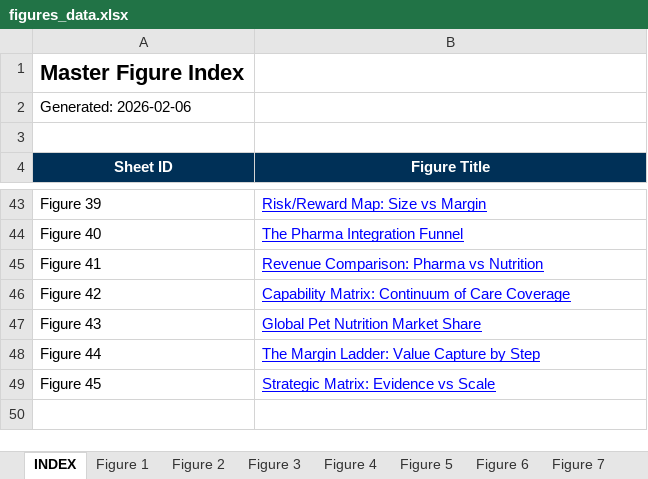
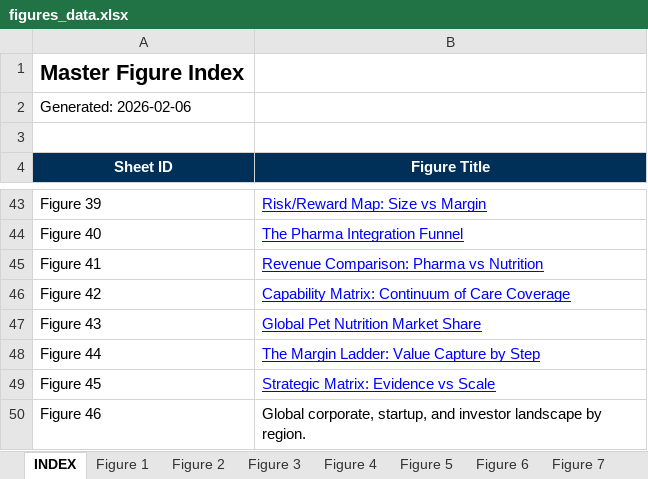
Before and after one commit to celinecollin/nutraceuticals, an Excel workbook: _figures/figures_data.xlsx, sheet INDEX, drawn as a sheet; only a part is shown, gaps mark what is left out; values as stored, in another font and other column widths than the file's, no borders; the diff names each change by its address in the sheet, - before the commit and + after, or states it on an @@ line.

Commit message:
feat: Reintroduce v19 investment landscape content, add an Executive Summary figure, and update claims, source registries, and build artifacts.

```diff
--- a/_figures/figures_data.xlsx (sheet INDEX)
+++ b/_figures/figures_data.xlsx (sheet INDEX)
+row 50: Figure 46 | Global corporate, startup, and investor landscape by region.
```
Also changed, not shown: other sheet tabs, charts or pictures, _registry/source_registry.xlsx, 6 other files.
